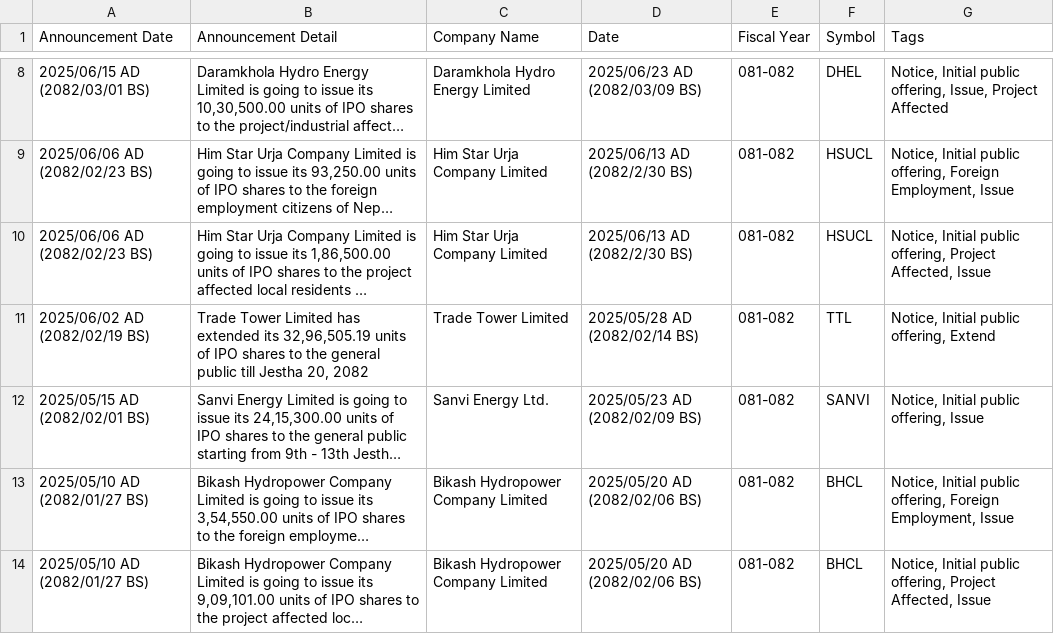
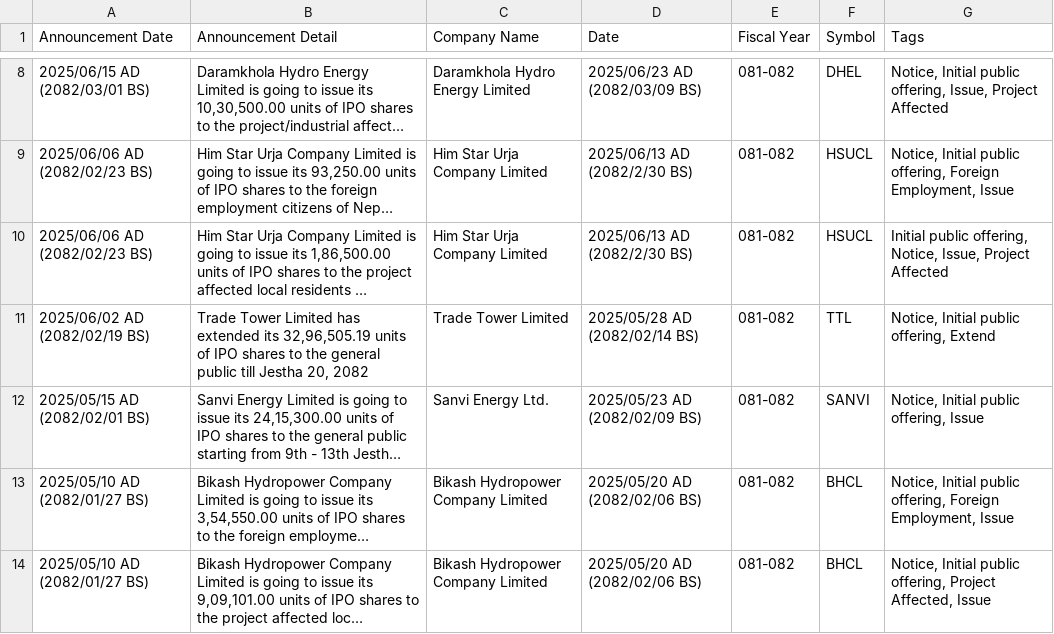
Before and after one commit to ankman007/nepsewatch, a CSV file: data/ipo_info.csv, drawn as a sheet; only a part is shown, gaps mark what is left out; long unchanged cells end in …; the diff names each change by its address in the sheet, - before the commit and + after, or states it on an @@ line.

```diff
--- a/data/ipo_info.csv
+++ b/data/ipo_info.csv
-G10 (Tags): Notice, Initial public offering, Project Affected, Issue
+G10 (Tags): Initial public offering, Notice, Issue, Project Affected
```
